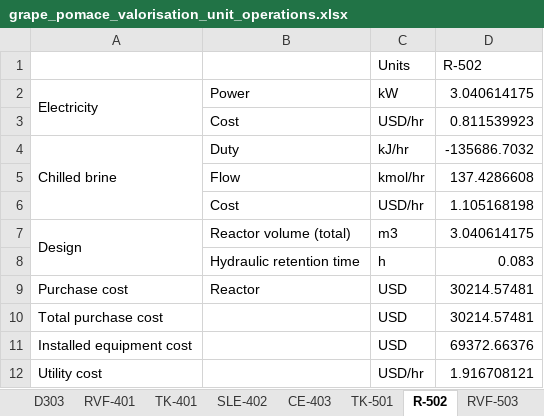
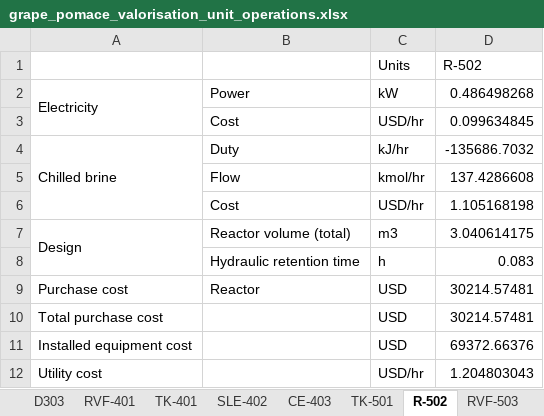
Before and after one commit to IsaacLeis/analysis-of-grape-pomace-valorisation, an Excel workbook: results/grape_pomace_valorisation_unit_operations.xlsx, sheet R-502, drawn as a sheet; values as stored, in another font and other column widths than the file's, no borders; the diff names each change by its address in the sheet, - before the commit and + after, or states it on an @@ line.

```diff
--- a/results/grape_pomace_valorisation_unit_operations.xlsx (sheet R-502)
+++ b/results/grape_pomace_valorisation_unit_operations.xlsx (sheet R-502)
-D2: 3.040614175
+D2: 0.486498268
-D3: 0.811539923
+D3: 0.099634845
-D12: 1.916708121
+D12: 1.204803043
```
Also changed, not shown: sheet SLE-402, sheet GR-101, sheet RVF-401, sheet RVF-504, sheet RVF-503, sheet CE-202, 7 more sheets, results/Grape_pomace_valorisation_cashflow.xlsx, results/grape_pomace_valorisation_mass_balance.xlsx, 16 other files.
